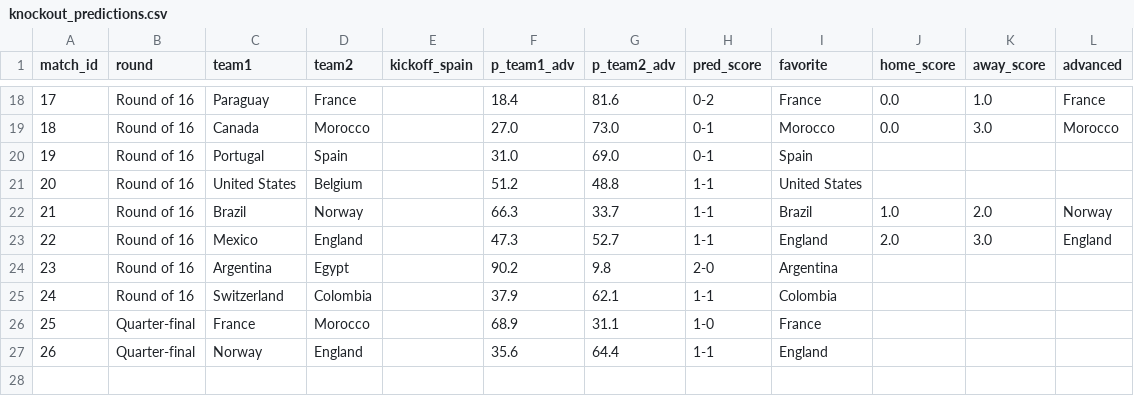
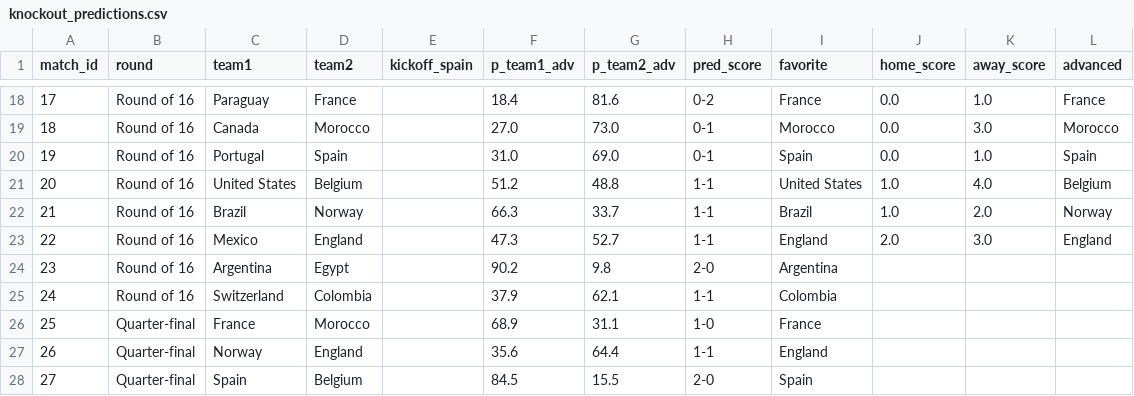
Before and after one commit to AdriBlanco0/worldcup2026-predictor, a CSV file: data/processed/knockout_predictions.csv, drawn as a sheet; only a part is shown, gaps mark what is left out.

```diff
--- a/data/processed/knockout_predictions.csv
+++ b/data/processed/knockout_predictions.csv
@@ -19,4 +19,4 @@ match_id,round,team1,team2,kickoff_spain,p_team1_adv,p_team2_adv,pred_score,favo
 18,Round of 16,Canada,Morocco,,27.0,73.0,0-1,Morocco,0.0,3.0,Morocco
-19,Round of 16,Portugal,Spain,,31.0,69.0,0-1,Spain,,,
-20,Round of 16,United States,Belgium,,51.2,48.8,1-1,United States,,,
+19,Round of 16,Portugal,Spain,,31.0,69.0,0-1,Spain,0.0,1.0,Spain
+20,Round of 16,United States,Belgium,,51.2,48.8,1-1,United States,1.0,4.0,Belgium
 21,Round of 16,Brazil,Norway,,66.3,33.7,1-1,Brazil,1.0,2.0,Norway
@@ -27 +27,2 @@ match_id,round,team1,team2,kickoff_spain,p_team1_adv,p_team2_adv,pred_score,favo
 26,Quarter-final,Norway,England,,35.6,64.4,1-1,England,,,
+27,Quarter-final,Spain,Belgium,,84.5,15.5,2-0,Spain,,,
```
Also changed, not shown: data/knockout_bracket.csv, data/processed/knockout_odds.csv, 3 other files.
